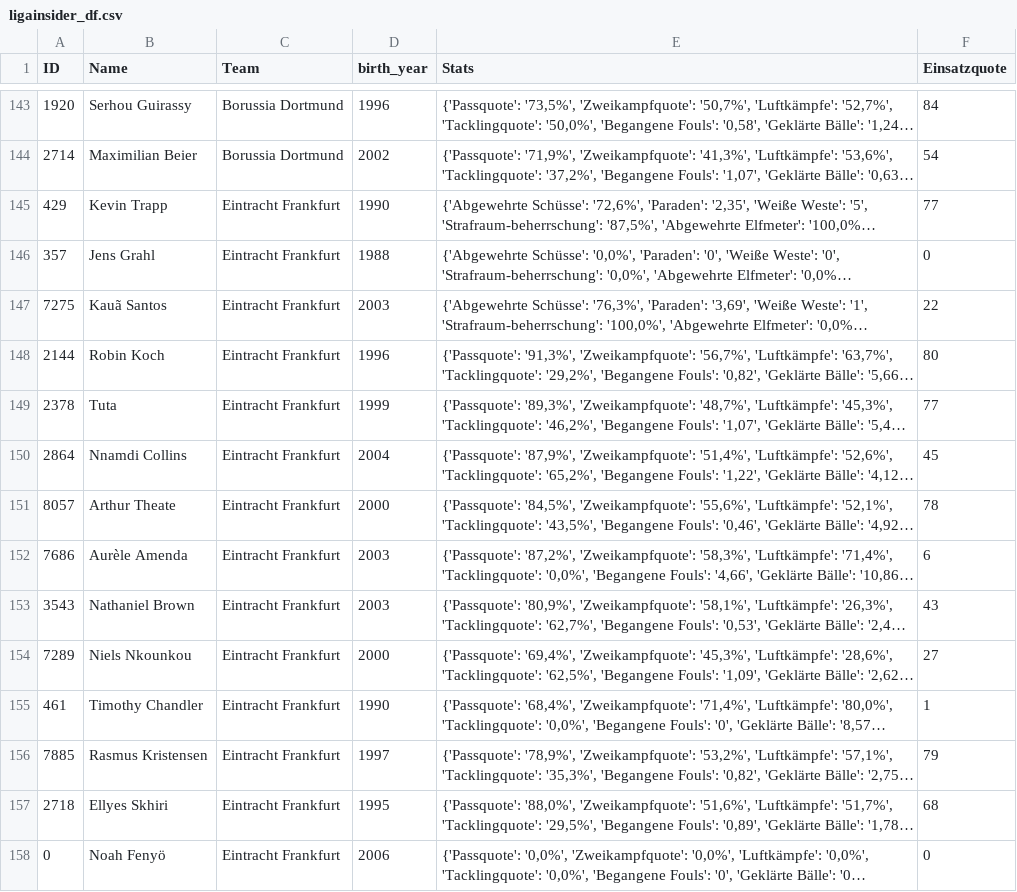
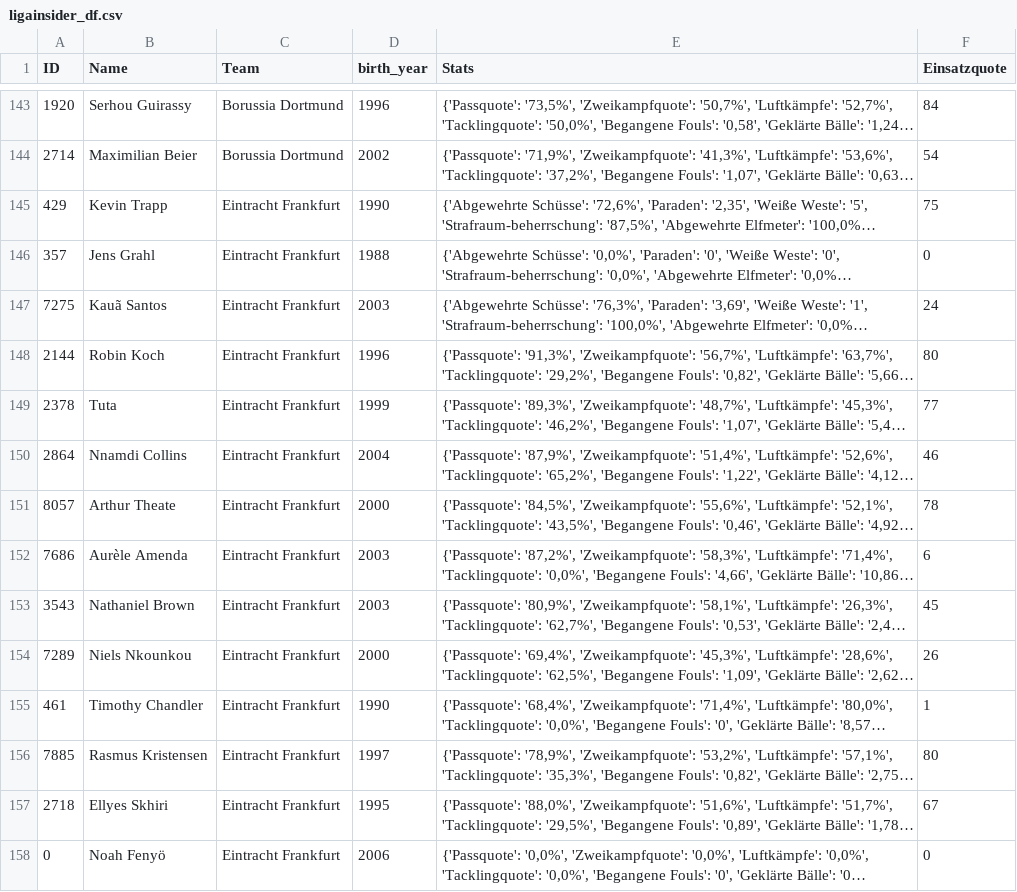
Before and after one commit to buenavista62/kickbased, a CSV file: data/ligainsider_df.csv, drawn as a sheet; only a part is shown, gaps mark what is left out; long unchanged cells end in …; the diff covers the shown part only; the diff names each change by its address in the sheet, - before the commit and + after, or states it on an @@ line.

Commit message:
Automated data update

```diff
--- a/data/ligainsider_df.csv
+++ b/data/ligainsider_df.csv
-F145 (Einsatzquote): 77
+F145 (Einsatzquote): 75
-F147 (Einsatzquote): 22
+F147 (Einsatzquote): 24
-F150 (Einsatzquote): 45
+F150 (Einsatzquote): 46
-F153 (Einsatzquote): 43
+F153 (Einsatzquote): 45
-F154 (Einsatzquote): 27
+F154 (Einsatzquote): 26
-F156 (Einsatzquote): 79
+F156 (Einsatzquote): 80
-F157 (Einsatzquote): 68
+F157 (Einsatzquote): 67
```
Also changed, not shown: 32 edited cells elsewhere in this file, 1 other file.
